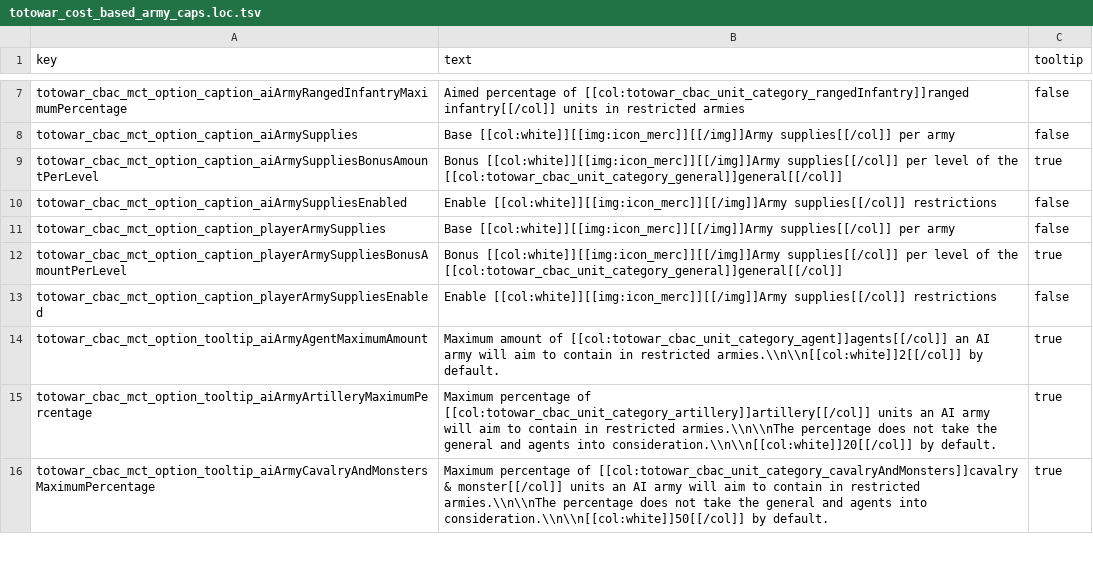
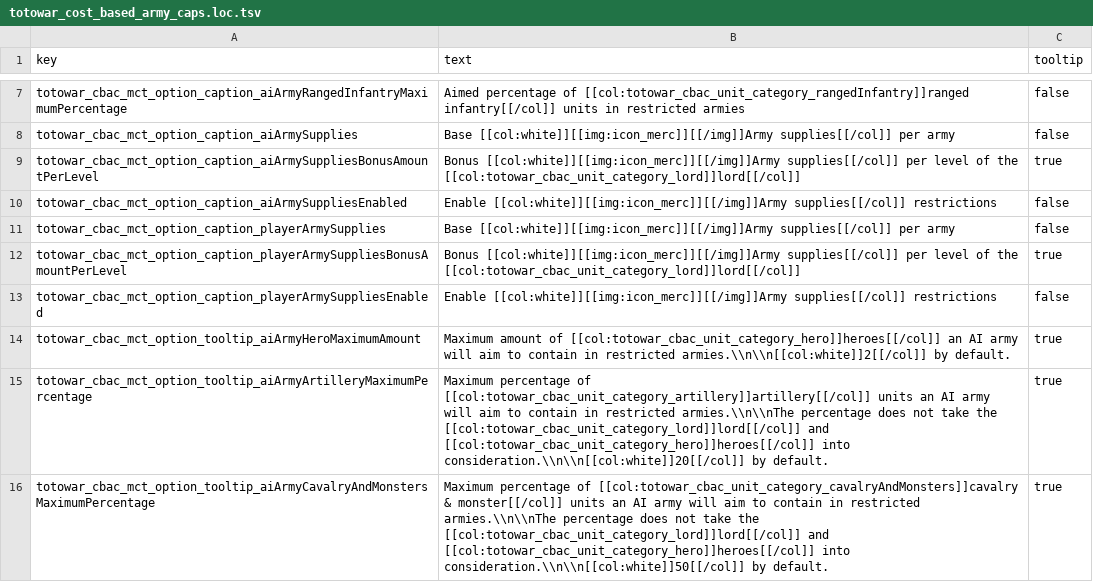
Before and after one commit to Kefff/Totowar.CostBasedArmyCaps, a TSV file: text/totowar_cost_based_army_caps.loc.tsv, drawn as a sheet; only a part is shown, gaps mark what is left out; the diff covers the shown part only.

Commit message:
Rename general and agent to lors and hero.

```diff
--- a/text/totowar_cost_based_army_caps.loc.tsv
+++ b/text/totowar_cost_based_army_caps.loc.tsv
@@ -8,9 +8,9 @@ totowar_cbac_mct_option_caption_aiArmyRangedInfantryMaximumPercentage	Aimed perc
 totowar_cbac_mct_option_caption_aiArmySupplies	Base [[col:white]][[img:icon_merc]][[/img]]Army supplies[[/col]] per army	false
-totowar_cbac_mct_option_caption_aiArmySuppliesBonusAmountPerLevel	Bonus [[col:white]][[img:icon_merc]][[/img]]Army supplies[[/col]] per level of the [[col:totowar_cbac_unit_category_general]]general[[/col]]	true
+totowar_cbac_mct_option_caption_aiArmySuppliesBonusAmountPerLevel	Bonus [[col:white]][[img:icon_merc]][[/img]]Army supplies[[/col]] per level of the [[col:totowar_cbac_unit_category_lord]]lord[[/col]]	true
 totowar_cbac_mct_option_caption_aiArmySuppliesEnabled	Enable [[col:white]][[img:icon_merc]][[/img]]Army supplies[[/col]] restrictions	false
 totowar_cbac_mct_option_caption_playerArmySupplies	Base [[col:white]][[img:icon_merc]][[/img]]Army supplies[[/col]] per army	false
-totowar_cbac_mct_option_caption_playerArmySuppliesBonusAmountPerLevel	Bonus [[col:white]][[img:icon_merc]][[/img]]Army supplies[[/col]] per level of the [[col:totowar_cbac_unit_category_general]]general[[/col]]	true
+totowar_cbac_mct_option_caption_playerArmySuppliesBonusAmountPerLevel	Bonus [[col:white]][[img:icon_merc]][[/img]]Army supplies[[/col]] per level of the [[col:totowar_cbac_unit_category_lord]]lord[[/col]]	true
 totowar_cbac_mct_option_caption_playerArmySuppliesEnabled	Enable [[col:white]][[img:icon_merc]][[/img]]Army supplies[[/col]] restrictions	false
-totowar_cbac_mct_option_tooltip_aiArmyAgentMaximumAmount	Maximum amount of [[col:totowar_cbac_unit_category_agent]]agents[[/col]] an AI army will aim to contain in restricted armies.\\n\\n[[col:white]]2[[/col]] by default.	true
-totowar_cbac_mct_option_tooltip_aiArmyArtilleryMaximumPercentage	Maximum percentage of [[col:totowar_cbac_unit_category_artillery]]artillery[[/col]] units an AI army will aim to contain in restricted armies.\\n\\nThe percentage does not take the general and agents into consideration.\\n\\n[[col:white]]20[[/col]] by default.	true
-totowar_cbac_mct_option_tooltip_aiArmyCavalryAndMonstersMaximumPercentage	Maximum percentage of [[col:totowar_cbac_unit_category_cavalryAndMonsters]]cavalry & monster[[/col]] units an AI army will aim to contain in restricted armies.\\n\\nThe percentage does not take the general and agents into consideration.\\n\\n[[col:white]]50[[/col]] by default.	true
+totowar_cbac_mct_option_tooltip_aiArmyHeroMaximumAmount	Maximum amount of [[col:totowar_cbac_unit_category_hero]]heroes[[/col]] an AI army will aim to contain in restricted armies.\\n\\n[[col:white]]2[[/col]] by default.	true
+totowar_cbac_mct_option_tooltip_aiArmyArtilleryMaximumPercentage	Maximum percentage of [[col:totowar_cbac_unit_category_artillery]]artillery[[/col]] units an AI army will aim to contain in restricted armies.\\n\\nThe percentage does not take the [[col:totowar_cbac_unit_category_lord]]lord[[/col]] and [[col:totowar_cbac_unit_category_hero]]heroes[[/col]] into consideration.\\n\\n[[col:white]]20[[/col]] by default.	true
+totowar_cbac_mct_option_tooltip_aiArmyCavalryAndMonstersMaximumPercentage	Maximum percentage of [[col:totowar_cbac_unit_category_cavalryAndMonsters]]cavalry & monster[[/col]] units an AI army will aim to contain in restricted armies.\\n\\nThe percentage does not take the [[col:totowar_cbac_unit_category_lord]]lord[[/col]] and [[col:totowar_cbac_unit_category_hero]]heroes[[/col]] into consideration.\\n\\n[[col:white]]50[[/col]] by default.	true
```
Also changed, not shown: 11 edited cells elsewhere in this file, db/ui_colours_tables/totowar_cbac.tsv, 10 other files.
